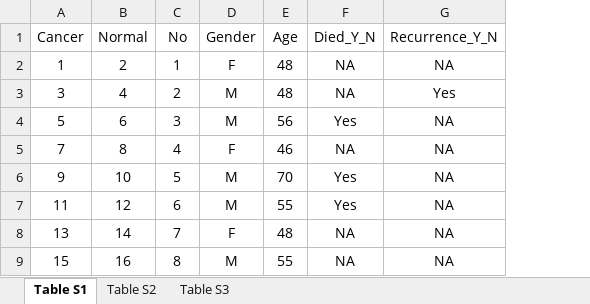
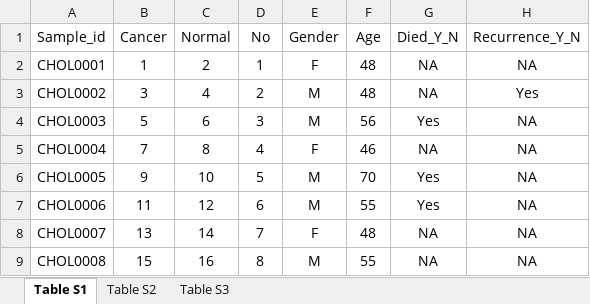
Before and after one commit to Shicheng-Guo/ResearchCareer, an Excel workbook: collaboration/Supplementary.xlsx, sheet Table S1, drawn as a sheet; only a part is shown; values as stored, in another font and other column widths than the file's, no borders; the diff names each change by its address in the sheet, - before the commit and + after, or states it on an @@ line.

Commit message:
Add files via upload

```diff
--- a/collaboration/Supplementary.xlsx (sheet Table S1)
+++ b/collaboration/Supplementary.xlsx (sheet Table S1)
+column A (Sample_id), rows 2-9: CHOL0001 | CHOL0002 | CHOL0003 | CHOL0004 | CHOL0005 | CHOL0006 | CHOL0007 | CHOL0008
```
